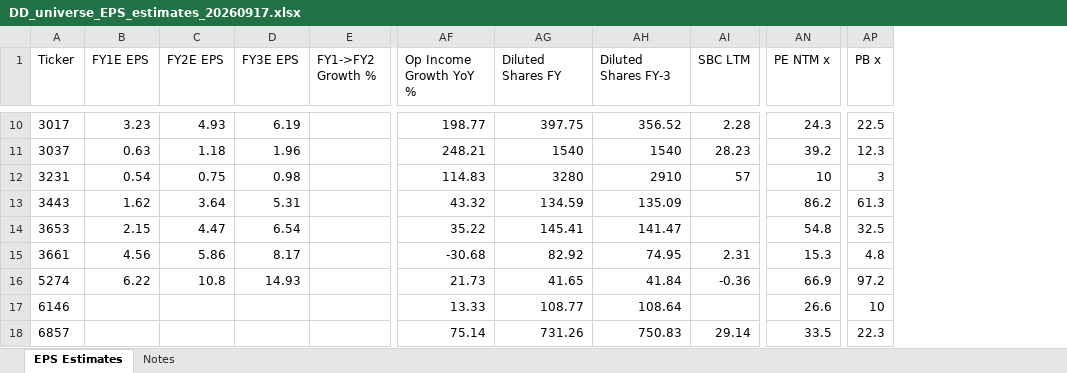
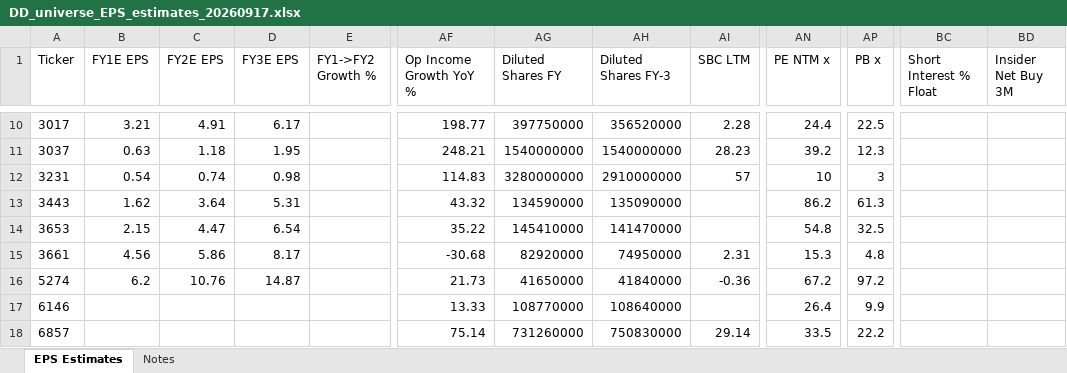
Before and after one commit to keigoks-ivan/financial-analysis-bot, an Excel workbook: data/eps-estimates/DD_universe_EPS_estimates_20260917.xlsx, sheet EPS Estimates, drawn as a sheet; only a part is shown, gaps mark what is left out; values as stored, in another font and other column widths than the file's, no borders; the diff covers the shown part only; the diff names each change by its address in the sheet, - before the commit and + after, or states it on an @@ line.

```diff
--- a/data/eps-estimates/DD_universe_EPS_estimates_20260917.xlsx (sheet EPS Estimates)
+++ b/data/eps-estimates/DD_universe_EPS_estimates_20260917.xlsx (sheet EPS Estimates)
+column BC (Short Interest % Float), empty
+column BD (Insider Net Buy 3M), empty
-B10 (FY1E EPS): 3.23
+B10 (FY1E EPS): 3.21
-C10 (FY2E EPS): 4.93
+C10 (FY2E EPS): 4.91
-D10 (FY3E EPS): 6.19
+D10 (FY3E EPS): 6.17
-AG10 (Diluted Shares FY): 397.75
+AG10 (Diluted Shares FY): 397750000
-AH10 (Diluted Shares FY-3): 356.52
+AH10 (Diluted Shares FY-3): 356520000
-AN10 (PE NTM x): 24.3
+AN10 (PE NTM x): 24.4
-D11 (FY3E EPS): 1.96
+D11 (FY3E EPS): 1.95
-AG11 (Diluted Shares FY): 1540
+AG11 (Diluted Shares FY): 1540000000
-AH11 (Diluted Shares FY-3): 1540
+AH11 (Diluted Shares FY-3): 1540000000
-C12 (FY2E EPS): 0.75
+C12 (FY2E EPS): 0.74
-AG12 (Diluted Shares FY): 3280
+AG12 (Diluted Shares FY): 3280000000
-AH12 (Diluted Shares FY-3): 2910
+AH12 (Diluted Shares FY-3): 2910000000
-AG13 (Diluted Shares FY): 134.59
+AG13 (Diluted Shares FY): 134590000
-AH13 (Diluted Shares FY-3): 135.09
+AH13 (Diluted Shares FY-3): 135090000
-AG14 (Diluted Shares FY): 145.41
+AG14 (Diluted Shares FY): 145410000
-AH14 (Diluted Shares FY-3): 141.47
+AH14 (Diluted Shares FY-3): 141470000
-AG15 (Diluted Shares FY): 82.92
+AG15 (Diluted Shares FY): 82920000
-AH15 (Diluted Shares FY-3): 74.95
+AH15 (Diluted Shares FY-3): 74950000
-B16 (FY1E EPS): 6.22
+B16 (FY1E EPS): 6.2
-C16 (FY2E EPS): 10.8
+C16 (FY2E EPS): 10.76
-D16 (FY3E EPS): 14.93
+D16 (FY3E EPS): 14.87
-AG16 (Diluted Shares FY): 41.65
+AG16 (Diluted Shares FY): 41650000
-AH16 (Diluted Shares FY-3): 41.84
+AH16 (Diluted Shares FY-3): 41840000
-AN16 (PE NTM x): 66.9
+AN16 (PE NTM x): 67.2
-AG17 (Diluted Shares FY): 108.77
+AG17 (Diluted Shares FY): 108770000
-AH17 (Diluted Shares FY-3): 108.64
+AH17 (Diluted Shares FY-3): 108640000
-AN17 (PE NTM x): 26.6
+AN17 (PE NTM x): 26.4
-AP17 (PB x): 10
+AP17 (PB x): 9.9
-AG18 (Diluted Shares FY): 731.26
+AG18 (Diluted Shares FY): 731260000
-AH18 (Diluted Shares FY-3): 750.83
+AH18 (Diluted Shares FY-3): 750830000
-AP18 (PB x): 22.3
+AP18 (PB x): 22.2
```
Also changed, not shown: 610 edited cells elsewhere in this sheet, sheet Notes, 18 other files.
